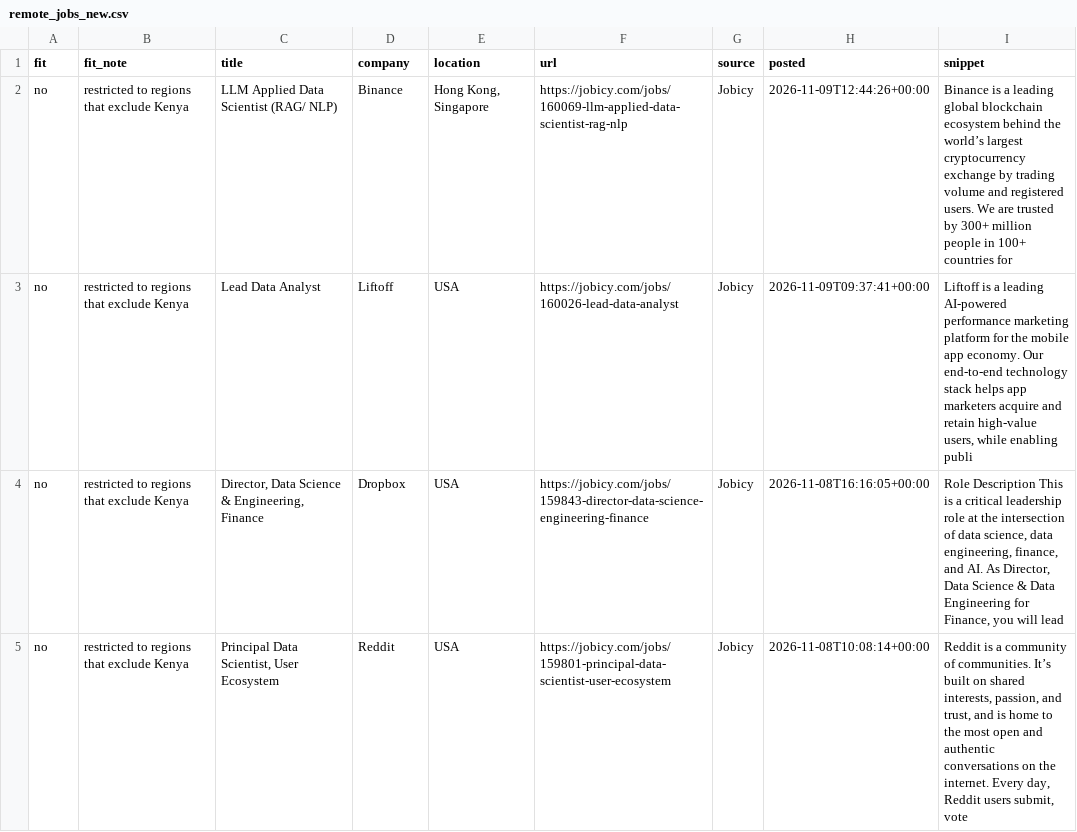
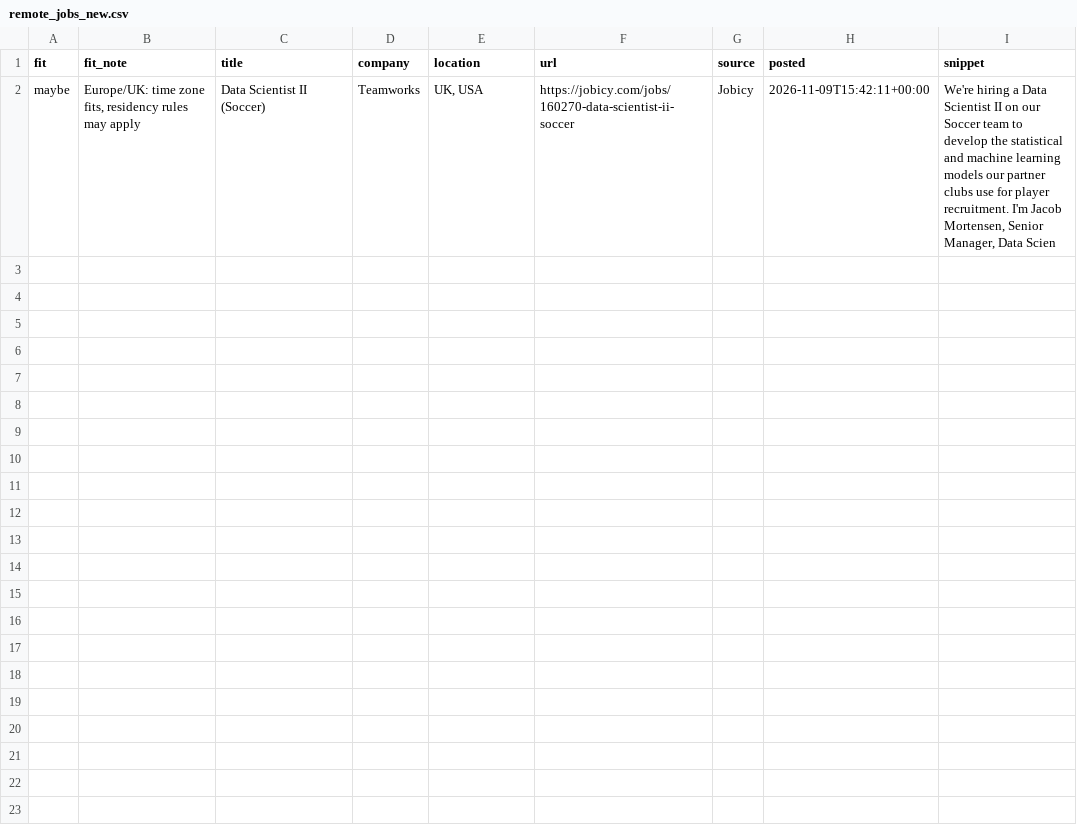
Before and after one commit to Joseph89155/remote-job-scraper, a CSV file: remote_jobs_new.csv, drawn as a sheet; removed rows and columns are numbered as before the commit, all else as after; the diff names each change by its address in the sheet, - before the commit and + after, or states it on an @@ line.

```diff
--- a/remote_jobs_new.csv
+++ b/remote_jobs_new.csv
-row 2: no | restricted to regions that exclude Kenya | LLM Applied Data Scientist (RAG/ NLP) | Binance | Hong Kong, Singapore | https://jobicy.com/jobs/160069-llm-applied-data-scientist-rag-nlp | Jobicy | 2026-11-09T12:44:26+00:00 | Binance is a leading global blockchain ecosystem behind the world’s largest cryptocurrency exchange by trading volume and registered users. We are trusted by 300+ million people in 100+ countries for
-row 3: no | restricted to regions that exclude Kenya | Lead Data Analyst | Liftoff | USA | https://jobicy.com/jobs/160026-lead-data-analyst | Jobicy | 2026-11-09T09:37:41+00:00 | Liftoff is a leading AI-powered performance marketing platform for the mobile app economy. Our end-to-end technology stack helps app marketers acquire and retain high-value users, while enabling publi
-row 4: no | restricted to regions that exclude Kenya | Director, Data Science & Engineering, Finance | Dropbox | USA | https://jobicy.com/jobs/159843-director-data-science-engineering-finance | Jobicy | 2026-11-08T16:16:05+00:00 | Role Description This is a critical leadership role at the intersection of data science, data engineering, finance, and AI. As Director, Data Science & Data Engineering for Finance, you will lead
-row 5: no | restricted to regions that exclude Kenya | Principal Data Scientist, User Ecosystem | Reddit | USA | https://jobicy.com/jobs/159801-principal-data-scientist-user-ecosystem | Jobicy | 2026-11-08T10:08:14+00:00 | Reddit is a community of communities. It’s built on shared interests, passion, and trust, and is home to the most open and authentic conversations on the internet. Every day, Reddit users submit, vote
+row 2: maybe | Europe/UK: time zone fits, residency rules may apply | Data Scientist II (Soccer) | Teamworks | UK, USA | https://jobicy.com/jobs/160270-data-scientist-ii-soccer | Jobicy | 2026-11-09T15:42:11+00:00 | We're hiring a Data Scientist II on our Soccer team to develop the statistical and machine learning models our partner clubs use for player recruitment. I'm Jacob Mortensen, Senior Manager, Data Scien
```
Also changed, not shown: 1 other file.
